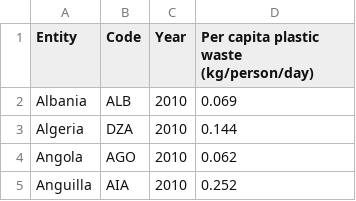
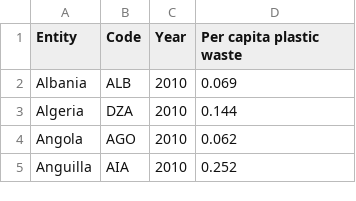
Before and after one commit to elouiseysj/3179, a CSV file: plastic-waste-per-capita.csv, drawn as a sheet; only a part is shown.

Commit message:
Update plastic-waste-per-capita.csv

```diff
--- a/plastic-waste-per-capita.csv
+++ b/plastic-waste-per-capita.csv
@@ -1,2 +1,2 @@
-Entity,Code,Year,Per capita plastic waste (kg/person/day)
+Entity,Code,Year,Per capita plastic waste
 Albania,ALB,2010,0.069
```
